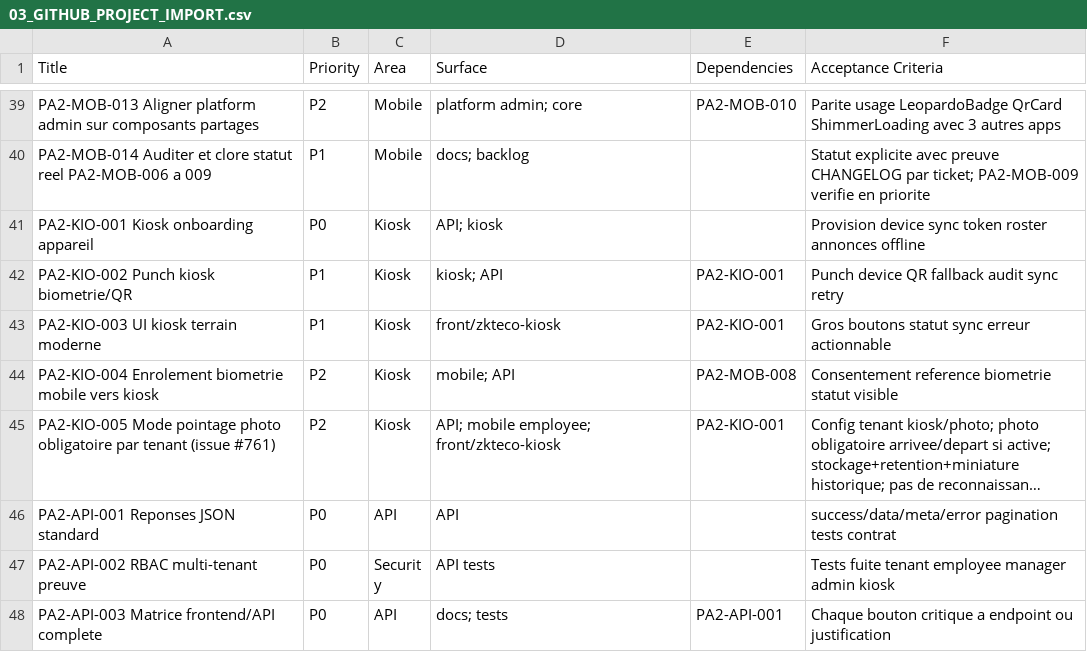
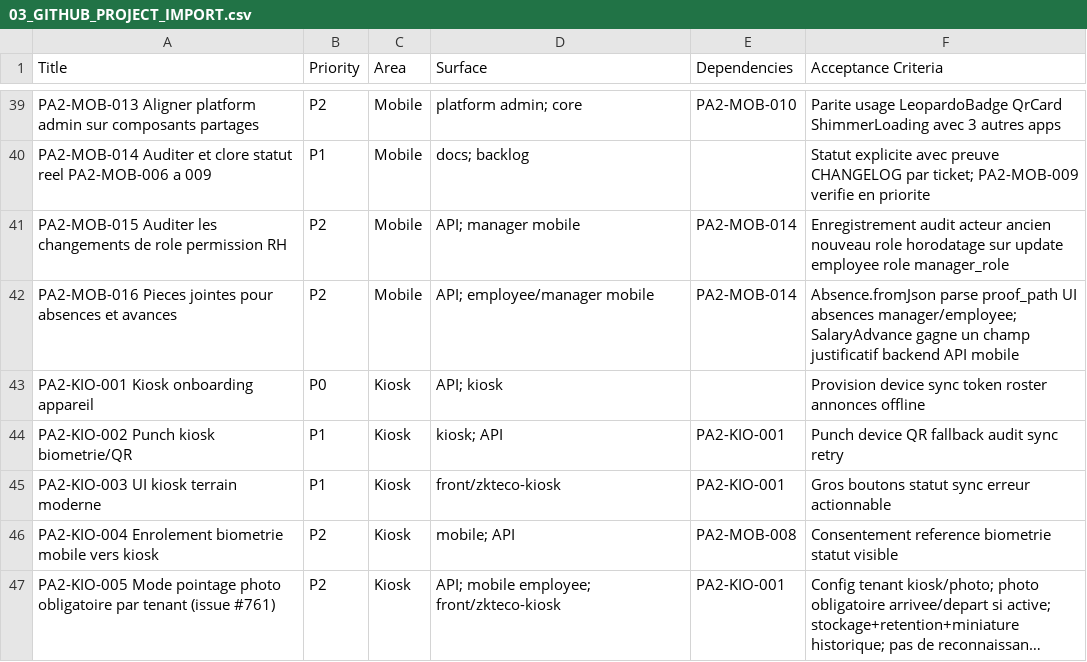
Before and after one commit to kitokoh/leopardo-hr, a CSV file: docs/PLAN_ACTION2/03_GITHUB_PROJECT_IMPORT.csv, drawn as a sheet; only a part is shown, gaps mark what is left out; the shorter side is filled out with more unchanged rows; long unchanged cells end in ….

Commit message:
docs(mobile): PA2-MOB-014 - audit real status of PA2-MOB-006 to 009 (#1144)
Squash-merged by repo admin (self-authored, all 5 required checks green).

```diff
--- a/docs/PLAN_ACTION2/03_GITHUB_PROJECT_IMPORT.csv
+++ b/docs/PLAN_ACTION2/03_GITHUB_PROJECT_IMPORT.csv
@@ -40,2 +40,4 @@ Title,Priority,Area,Surface,Dependencies,Acceptance Criteria
 "PA2-MOB-014 Auditer et clore statut reel PA2-MOB-006 a 009","P1","Mobile","docs; backlog","","Statut explicite avec preuve CHANGELOG par ticket; PA2-MOB-009 verifie en priorite"
+"PA2-MOB-015 Auditer les changements de role permission RH","P2","Mobile","API; manager mobile","PA2-MOB-014","Enregistrement audit acteur ancien nouveau role horodatage sur update employee role manager_role"
+"PA2-MOB-016 Pieces jointes pour absences et avances","P2","Mobile","API; employee/manager mobile","PA2-MOB-014","Absence.fromJson parse proof_path UI absences manager/employee; SalaryAdvance gagne un champ justificatif backend API mobile"
 "PA2-KIO-001 Kiosk onboarding appareil","P0","Kiosk","API; kiosk","","Provision device sync token roster annonces offline"
```
Also changed, not shown: 4 other files.
